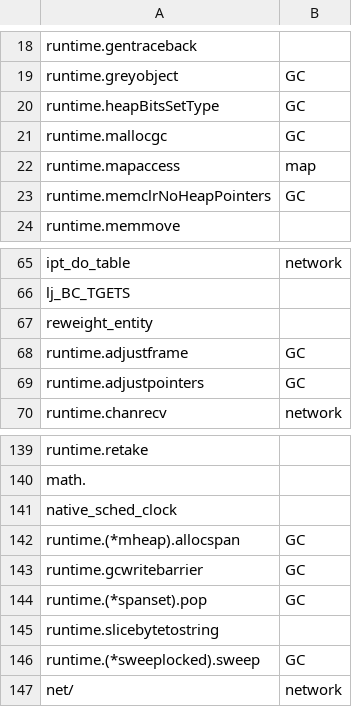
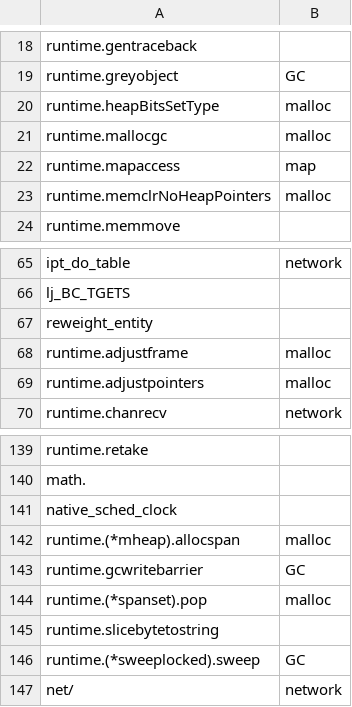
Before and after one commit to chenqh19/DeathStarBench, a CSV file: scripts/names_hr.csv, drawn as a sheet; only a part is shown, gaps mark what is left out.

```diff
--- a/scripts/names_hr.csv
+++ b/scripts/names_hr.csv
@@ -19,6 +19,6 @@ runtime.gentraceback,
 runtime.greyobject,GC
-runtime.heapBitsSetType,GC
-runtime.mallocgc,GC
+runtime.heapBitsSetType,malloc
+runtime.mallocgc,malloc
 runtime.mapaccess,map
-runtime.memclrNoHeapPointers,GC
+runtime.memclrNoHeapPointers,malloc
 runtime.memmove,
@@ -67,4 +67,4 @@ lj_BC_TGETS,
 reweight_entity,
-runtime.adjustframe,GC
-runtime.adjustpointers,GC
+runtime.adjustframe,malloc
+runtime.adjustpointers,malloc
 runtime.chanrecv,network
@@ -141,5 +141,5 @@ math.,
 native_sched_clock,
-runtime.(*mheap).allocspan,GC
+runtime.(*mheap).allocspan,malloc
 runtime.gcwritebarrier,GC
-runtime.(*spanset).pop,GC
+runtime.(*spanset).pop,malloc
 runtime.slicebytetostring,
```
Also changed, not shown: 34 other files.
